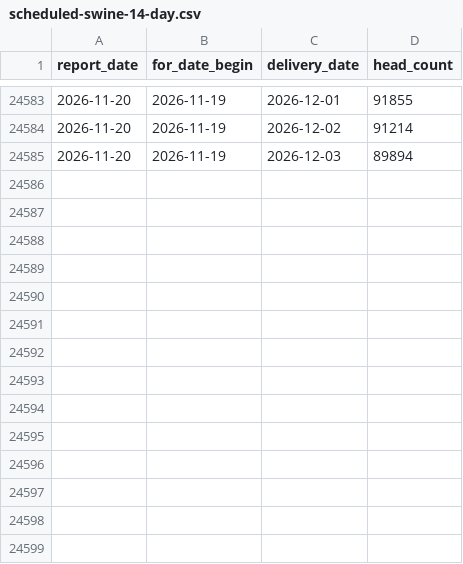
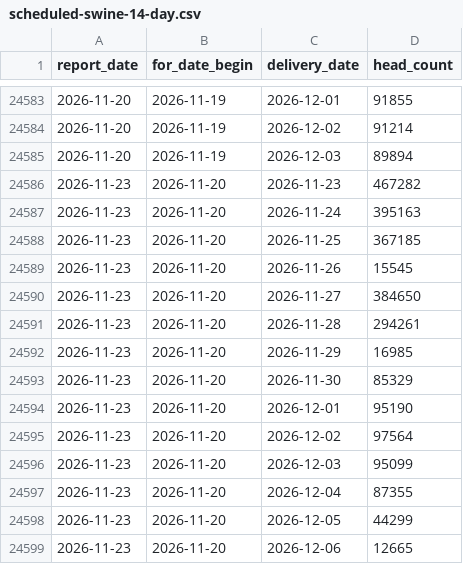
Before and after one commit to JuanTorresMI/JuanTorresMI.github.io, a CSV file: data/usda-hog-prices/scheduled-swine-14-day.csv, drawn as a sheet; only a part is shown, gaps mark what is left out.

```diff
--- a/data/usda-hog-prices/scheduled-swine-14-day.csv
+++ b/data/usda-hog-prices/scheduled-swine-14-day.csv
@@ -24585 +24585,15 @@ report_date,for_date_begin,delivery_date,head_count
 2026-11-20,2026-11-19,2026-12-03,89894
+2026-11-23,2026-11-20,2026-11-23,467282
+2026-11-23,2026-11-20,2026-11-24,395163
+2026-11-23,2026-11-20,2026-11-25,367185
+2026-11-23,2026-11-20,2026-11-26,15545
+2026-11-23,2026-11-20,2026-11-27,384650
+2026-11-23,2026-11-20,2026-11-28,294261
+2026-11-23,2026-11-20,2026-11-29,16985
+2026-11-23,2026-11-20,2026-11-30,85329
+2026-11-23,2026-11-20,2026-12-01,95190
+2026-11-23,2026-11-20,2026-12-02,97564
+2026-11-23,2026-11-20,2026-12-03,95099
+2026-11-23,2026-11-20,2026-12-04,87355
+2026-11-23,2026-11-20,2026-12-05,44299
+2026-11-23,2026-11-20,2026-12-06,12665
```
Also changed, not shown: data/usda-cattle-premiums-discounts/premiums-discounts.csv, data/usda-comprehensive-boxed-beef-cutout/comprehensive-cutout-by-quality.csv, 43 other files.
